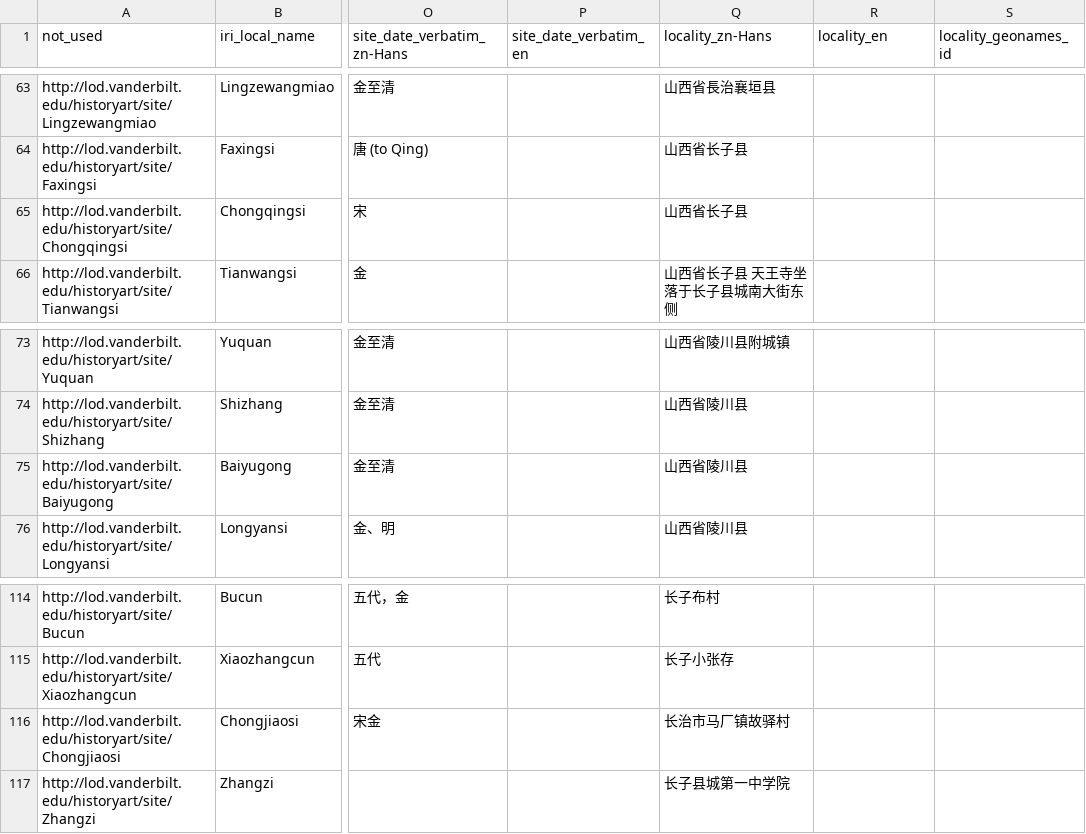
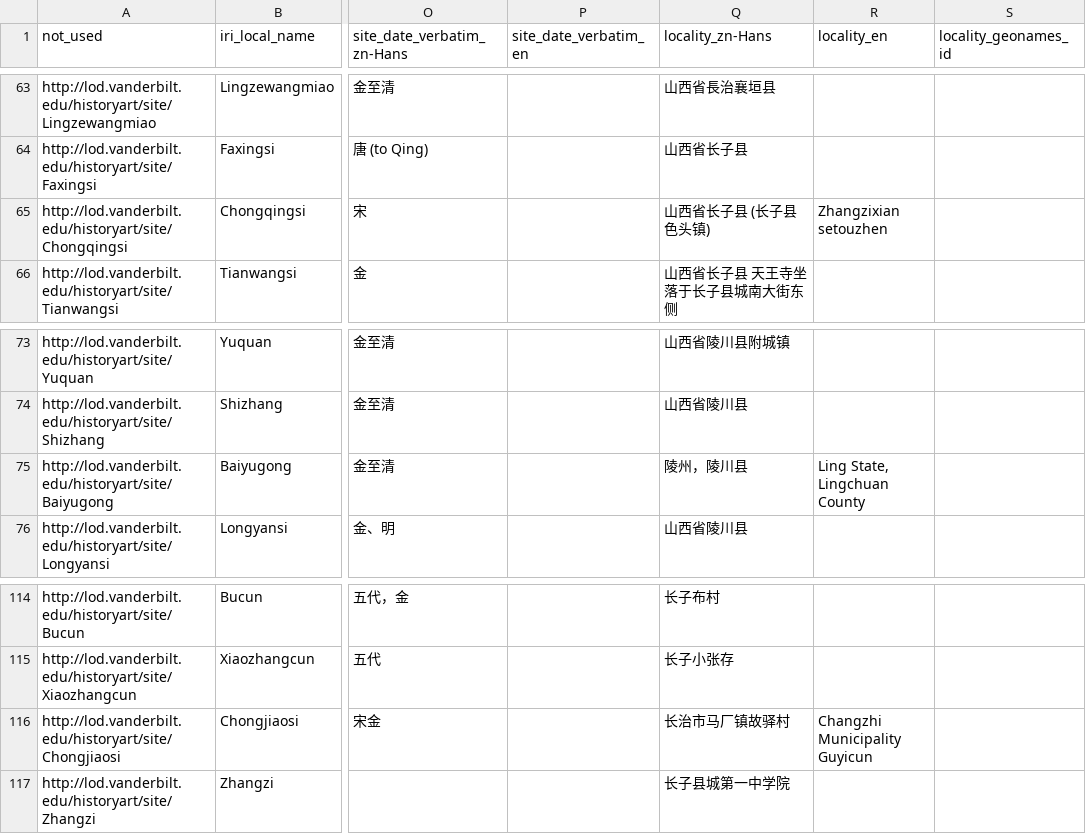
Before and after one commit to HeardLibrary/semantic-web, a CSV file: 2016-fall/tang-song/site.csv, drawn as a sheet; only a part is shown, gaps mark what is left out; the diff names each change by its address in the sheet, - before the commit and + after, or states it on an @@ line.

Commit message:
finished site and building edits

```diff
--- a/2016-fall/tang-song/site.csv
+++ b/2016-fall/tang-song/site.csv
-Q65 (locality_zn-Hans): 山西省长子县
+Q65 (locality_zn-Hans): 山西省长子县 (长子县色头镇)
-R65 (locality_en): (empty)
+R65 (locality_en): Zhangzixian setouzhen
-Q75 (locality_zn-Hans): 山西省陵川县
+Q75 (locality_zn-Hans): 陵州，陵川县
-R75 (locality_en): (empty)
+R75 (locality_en): Ling State, Lingchuan County
-R116 (locality_en): (empty)
+R116 (locality_en): Changzhi Municipality Guyicun
```
Also changed, not shown: 2016-fall/tang-song/buildings.csv.
